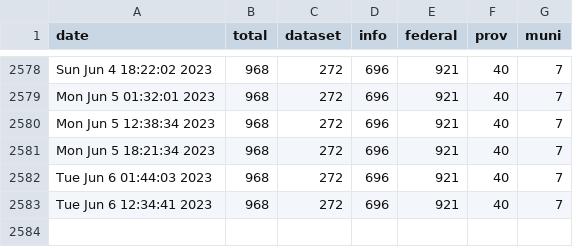
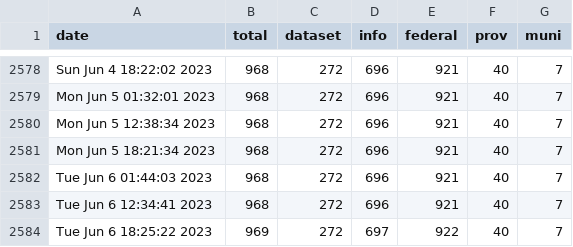
Before and after one commit to PatLittle/OpenGov_R_Scripts, a CSV file: COVID-dataset-tracker.csv, drawn as a sheet; only a part is shown, gaps mark what is left out.

```diff
--- a/COVID-dataset-tracker.csv
+++ b/COVID-dataset-tracker.csv
@@ -2583 +2583,2 @@
 "Tue Jun  6 12:34:41 2023",968,272,696,921,40,7
+"Tue Jun  6 18:25:22 2023",969,272,697,922,40,7
```
Also changed, not shown: COVID-dataset-list.csv.
